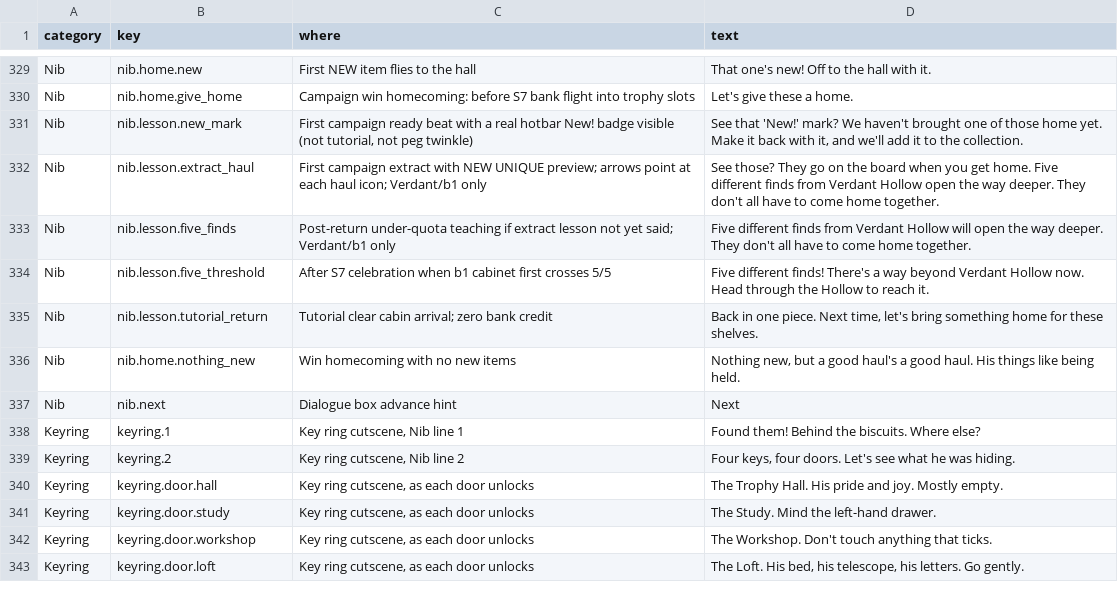
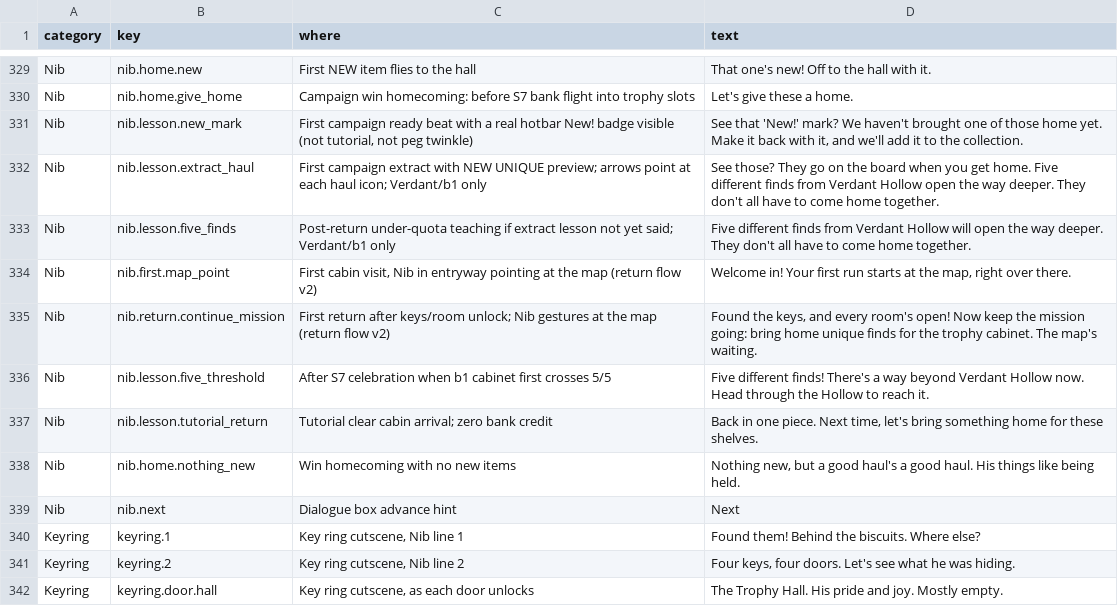
Before and after one commit to Nathan-Elequin/swipe, a CSV file: data/player-copy.csv, drawn as a sheet; only a part is shown, gaps mark what is left out; the shorter side is filled out with more unchanged rows.

```diff
--- a/data/player-copy.csv
+++ b/data/player-copy.csv
@@ -336,2 +336,4 @@ Nib,nib.lesson.extract_haul,First campaign extract with NEW UNIQUE preview; arro
 Nib,nib.lesson.five_finds,Post-return under-quota teaching if extract lesson not yet said; Verdant/b1 only,Five different finds from Verdant Hollow will open the way deeper. They don't all have to come home together.
+Nib,nib.first.map_point,"First cabin visit, Nib in entryway pointing at the map (return flow v2)","Welcome in! Your first run starts at the map, right over there."
+Nib,nib.return.continue_mission,First return after keys/room unlock; Nib gestures at the map (return flow v2),"Found the keys, and every room's open! Now keep the mission going: bring home unique finds for the trophy cabinet. The map's waiting."
 Nib,nib.lesson.five_threshold,After S7 celebration when b1 cabinet first crosses 5/5,Five different finds! There's a way beyond Verdant Hollow now. Head through the Hollow to reach it.
```
Also changed, not shown: 2 other files.
